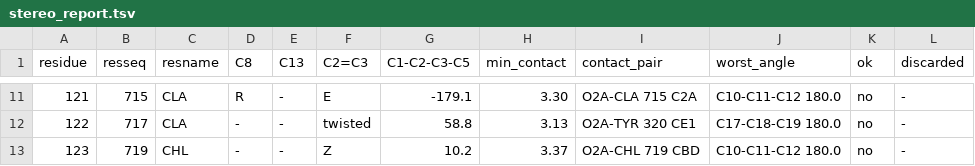
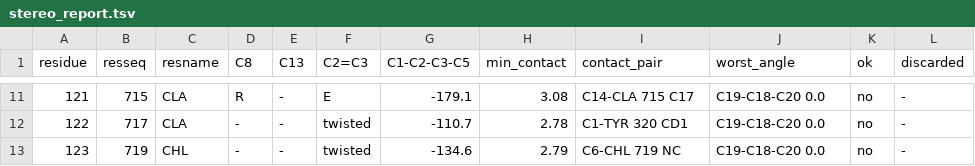
Before and after one commit to ViktorVanVaughn/phytyl-tail-builder, a TSV file: examples/minimal/expected/sphere/stereo_report.tsv, drawn as a sheet; only a part is shown, gaps mark what is left out; the diff covers the shown part only.

```diff
--- a/examples/minimal/expected/sphere/stereo_report.tsv
+++ b/examples/minimal/expected/sphere/stereo_report.tsv
@@ -11,3 +11,3 @@ residue	resseq	resname	C8	C13	C2=C3	C1-C2-C3-C5	min_contact	contact_pair	worst_a
-121	715	CLA	R	-	E	-179.1	3.30	O2A-CLA 715 C2A	C10-C11-C12 180.0	no	-
-122	717	CLA	-	-	twisted	58.8	3.13	O2A-TYR 320 CE1	C17-C18-C19 180.0	no	-
-123	719	CHL	-	-	Z	10.2	3.37	O2A-CHL 719 CBD	C10-C11-C12 180.0	no	-
+121	715	CLA	R	-	E	-179.1	3.08	C14-CLA 715 C17	C19-C18-C20 0.0	no	-
+122	717	CLA	-	-	twisted	-110.7	2.78	C1-TYR 320 CD1	C19-C18-C20 0.0	no	-
+123	719	CHL	-	-	twisted	-134.6	2.79	C6-CHL 719 NC	C19-C18-C20 0.0	no	-
```
Also changed, not shown: 31 edited cells elsewhere in this file, examples/minimal/expected/sphere-all-mie/stereo_report.tsv, examples/minimal/expected/torsion-fix-resolved/stereo_report.tsv, 10 other files.
